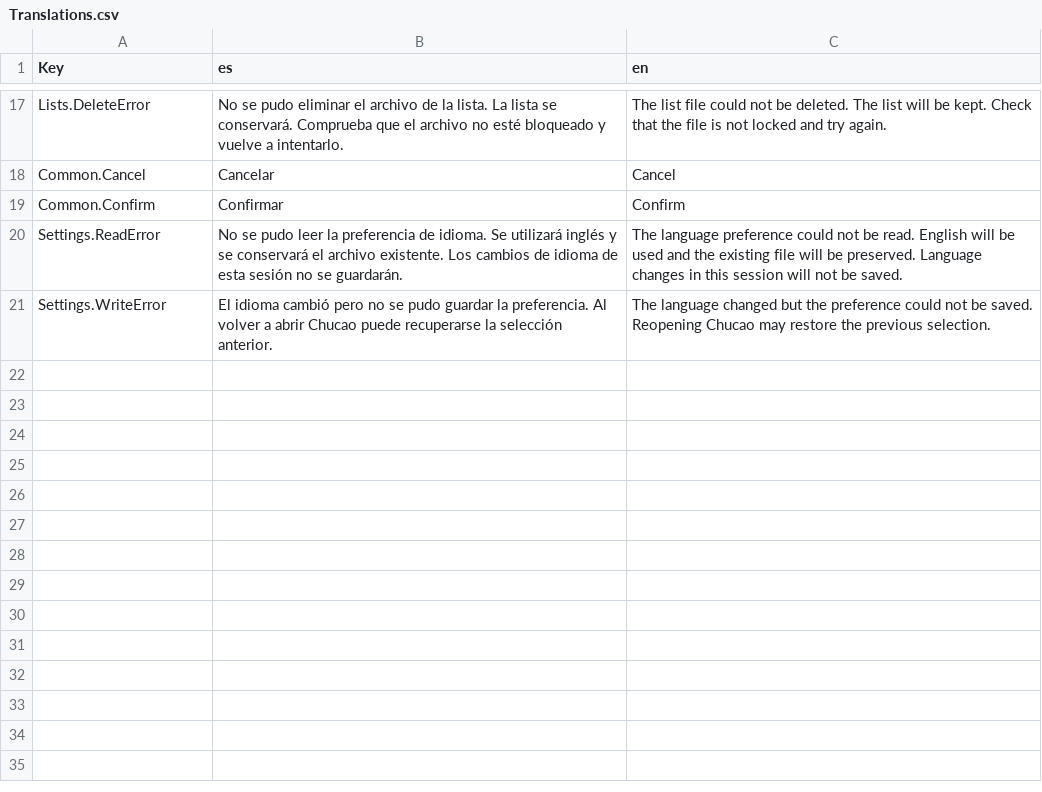
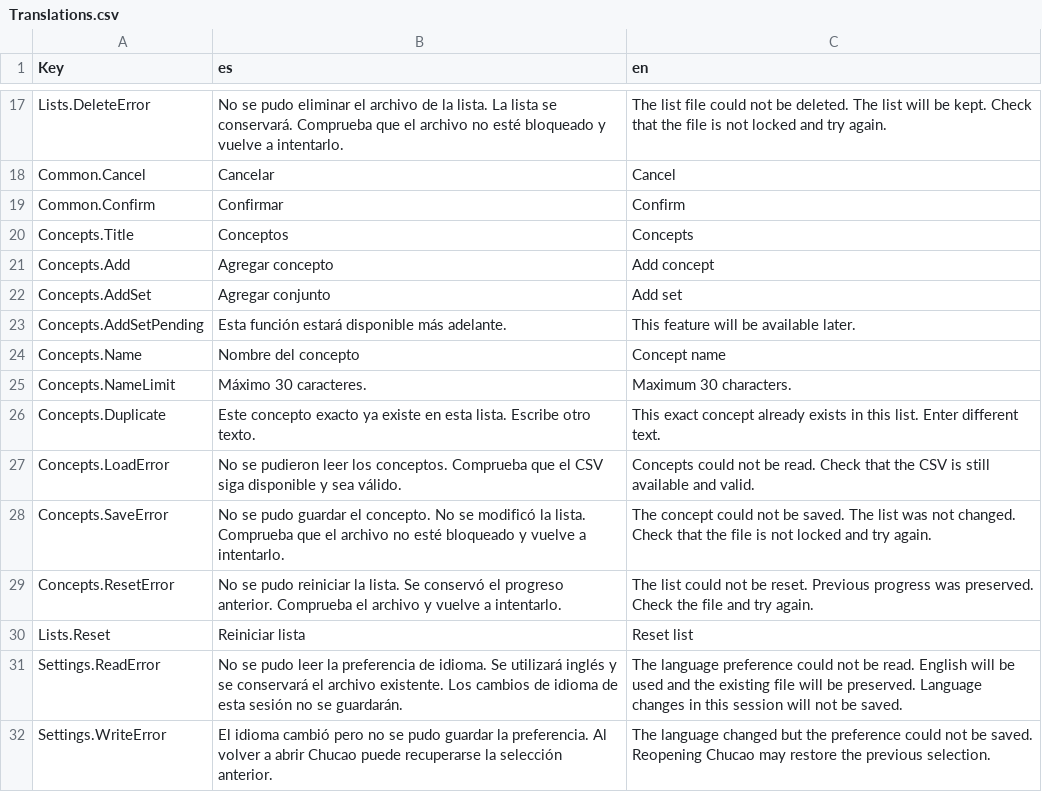
Before and after one commit to sebastianolmos/chucao, a CSV file: src/Chucao/Resources/Translations.csv, drawn as a sheet; only a part is shown, gaps mark what is left out.

Commit message:
The ability to add items to lists has been added

```diff
--- a/src/Chucao/Resources/Translations.csv
+++ b/src/Chucao/Resources/Translations.csv
@@ -19,2 +19,13 @@ Common.Cancel,Cancelar,Cancel
 Common.Confirm,Confirmar,Confirm
+Concepts.Title,Conceptos,Concepts
+Concepts.Add,Agregar concepto,Add concept
+Concepts.AddSet,Agregar conjunto,Add set
+Concepts.AddSetPending,Esta función estará disponible más adelante.,This feature will be available later.
+Concepts.Name,Nombre del concepto,Concept name
+Concepts.NameLimit,Máximo 30 caracteres.,Maximum 30 characters.
+Concepts.Duplicate,Este concepto exacto ya existe en esta lista. Escribe otro texto.,This exact concept already exists in this list. Enter different text.
+Concepts.LoadError,No se pudieron leer los conceptos. Comprueba que el CSV siga disponible y sea válido.,Concepts could not be read. Check that the CSV is still available and valid.
+Concepts.SaveError,No se pudo guardar el concepto. No se modificó la lista. Comprueba que el archivo no esté bloqueado y vuelve a intentarlo.,The concept could not be saved. The list was not changed. Check that the file is not locked and try again.
+Concepts.ResetError,No se pudo reiniciar la lista. Se conservó el progreso anterior. Comprueba el archivo y vuelve a intentarlo.,The list could not be reset. Previous progress was preserved. Check the file and try again.
+Lists.Reset,Reiniciar lista,Reset list
 Settings.ReadError,No se pudo leer la preferencia de idioma. Se utilizará inglés y se conservará el archivo existente. Los cambios de idioma de esta sesión no se guardarán.,The language preference could not be read. English will be used and the existing file will be preserved. Language changes in this session will not be saved.
```
Also changed, not shown: 11 other files.
